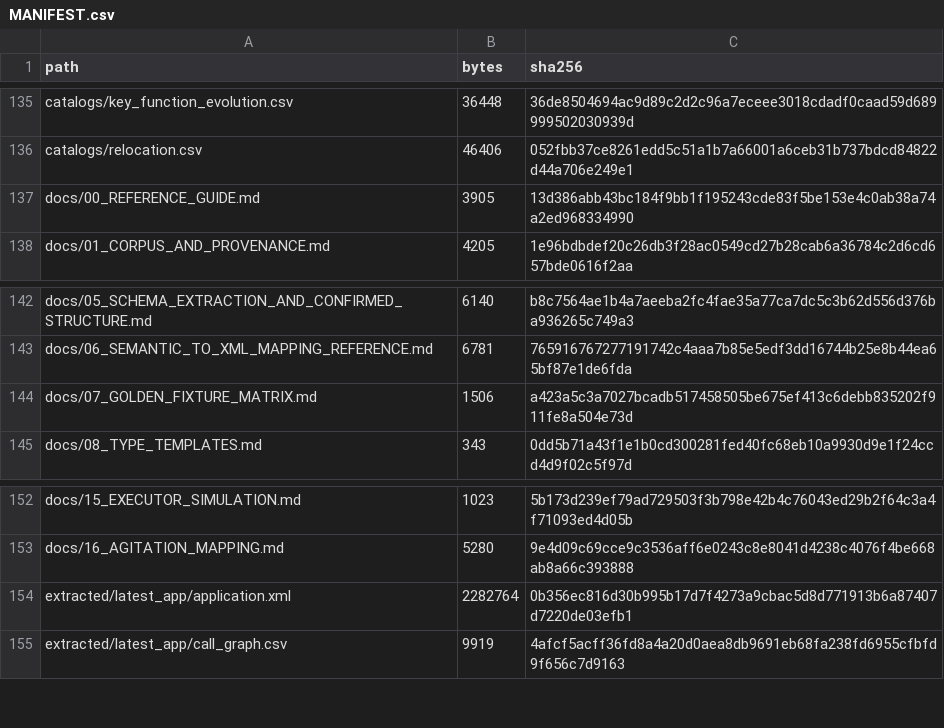
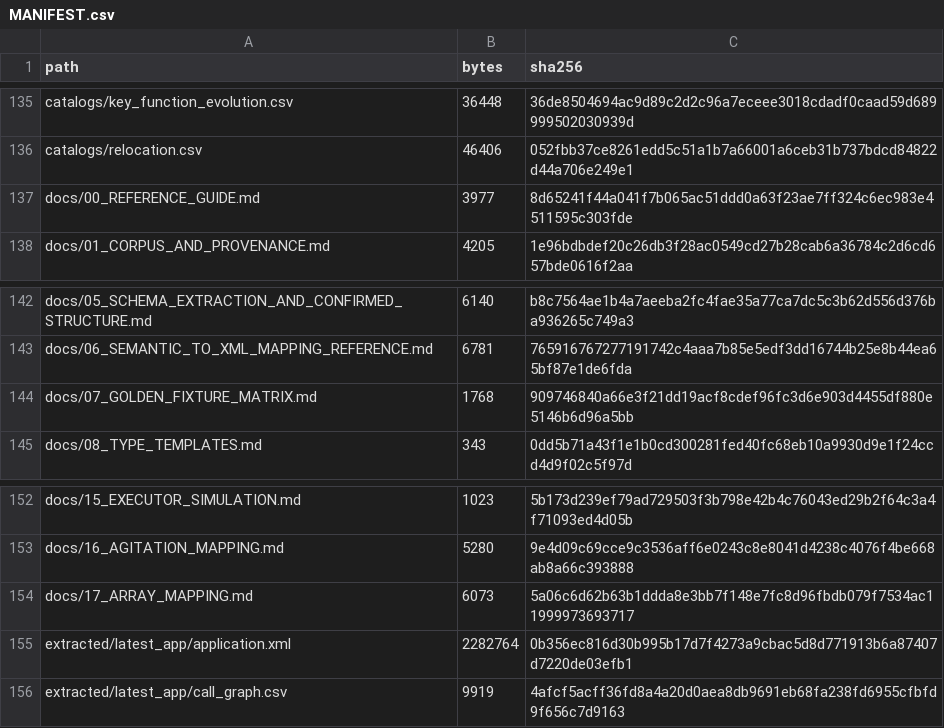
Before and after one commit to TsumiNa/sciloom, a CSV file: autosuite/MANIFEST.csv, drawn as a sheet; only a part is shown, gaps mark what is left out.

Commit message:
feat: compile semantic lists to AutoSuite arrays (#19)
* feat: compile semantic lists to AutoSuite arrays

* docs: update AutoSuite reference document count

```diff
--- a/autosuite/MANIFEST.csv
+++ b/autosuite/MANIFEST.csv
@@ -136,3 +136,3 @@ catalogs/key_function_evolution.csv,36448,36de8504694ac9d89c2d2c96a7eceee3018cda
 catalogs/relocation.csv,46406,052fbb37ce8261edd5c51a1b7a66001a6ceb31b737bdcd84822d44a706e249e1
-docs/00_REFERENCE_GUIDE.md,3905,13d386abb43bc184f9bb1f195243cde83f5be153e4c0ab38a74a2ed968334990
+docs/00_REFERENCE_GUIDE.md,3977,8d65241f44a041f7b065ac51ddd0a63f23ae7ff324c6ec983e4511595c303fde
 docs/01_CORPUS_AND_PROVENANCE.md,4205,1e96bdbdef20c26db3f28ac0549cd27b28cab6a36784c2d6cd657bde0616f2aa
@@ -143,3 +143,3 @@ docs/05_SCHEMA_EXTRACTION_AND_CONFIRMED_STRUCTURE.md,6140,b8c7564ae1b4a7aeeba2fc
 docs/06_SEMANTIC_TO_XML_MAPPING_REFERENCE.md,6781,765916767277191742c4aaa7b85e5edf3dd16744b25e8b44ea65bf87e1de6fda
-docs/07_GOLDEN_FIXTURE_MATRIX.md,1506,a423a5c3a7027bcadb517458505be675ef413c6debb835202f911fe8a504e73d
+docs/07_GOLDEN_FIXTURE_MATRIX.md,1768,909746840a66e3f21dd19acf8cdef96fc3d6e903d4455df880e5146b6d96a5bb
 docs/08_TYPE_TEMPLATES.md,343,0dd5b71a43f1e1b0cd300281fed40fc68eb10a9930d9e1f24ccd4d9f02c5f97d
@@ -153,2 +153,3 @@ docs/15_EXECUTOR_SIMULATION.md,1023,5b173d239ef79ad729503f3b798e42b4c76043ed29b2
 docs/16_AGITATION_MAPPING.md,5280,9e4d09c69cce9c3536aff6e0243c8e8041d4238c4076f4be668ab8a66c393888
+docs/17_ARRAY_MAPPING.md,6073,5a06c6d62b63b1ddda8e3bb7f148e7fc8d96fbdb079f7534ac11999973693717
 extracted/latest_app/application.xml,2282764,0b356ec816d30b995b17d7f4273a9cbac5d8d771913b6a87407d7220de03efb1
```
Also changed, not shown: 31 other files.
